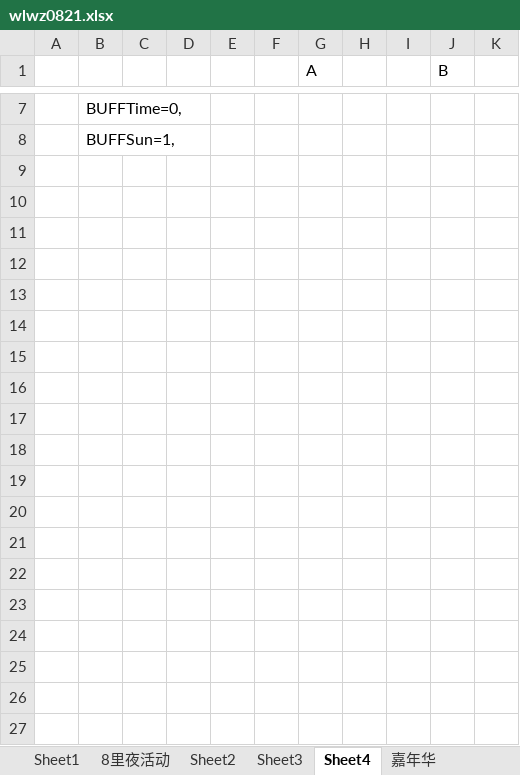
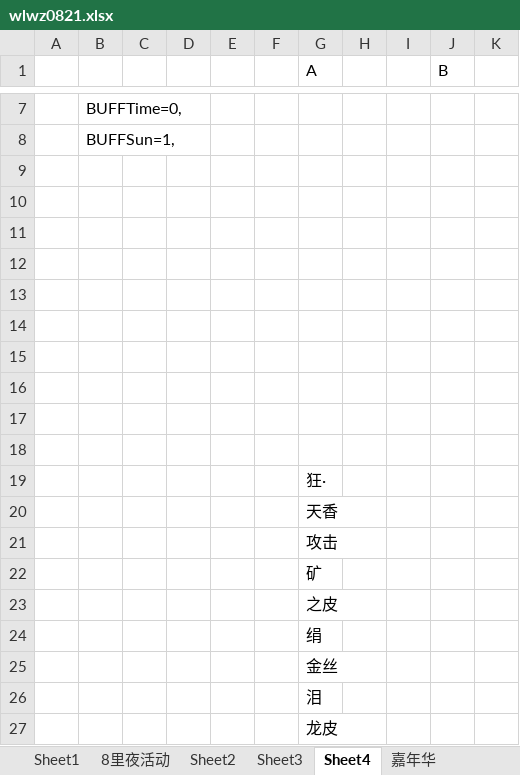
Before and after one commit to haolie/wlqx, an Excel workbook: wlwz0821.xlsx, sheet Sheet4, drawn as a sheet; only a part is shown, gaps mark what is left out; values as stored, in another font and other column widths than the file's, no borders; the diff covers the shown part only; the diff names each change by its address in the sheet, - before the commit and + after, or states it on an @@ line.

```diff
--- a/wlwz0821.xlsx (sheet Sheet4)
+++ b/wlwz0821.xlsx (sheet Sheet4)
+row 9: (empty)
+row 10: (empty)
+row 11: (empty)
+row 12: (empty)
+row 13: (empty)
+row 14: (empty)
+row 15: (empty)
+row 16: (empty)
+row 17: (empty)
+row 18: (empty)
+row 19:  |  |  |  |  |  | 狂·
+row 20:  |  |  |  |  |  | 天香
+row 21:  |  |  |  |  |  | 攻击
+row 22:  |  |  |  |  |  | 矿
+row 23:  |  |  |  |  |  | 之皮
+row 24:  |  |  |  |  |  | 绢
+row 25:  |  |  |  |  |  | 金丝
+row 26:  |  |  |  |  |  | 泪
+row 27:  |  |  |  |  |  | 龙皮
```
Also changed, not shown: 72 added rows elsewhere in this sheet, 4 other files.
